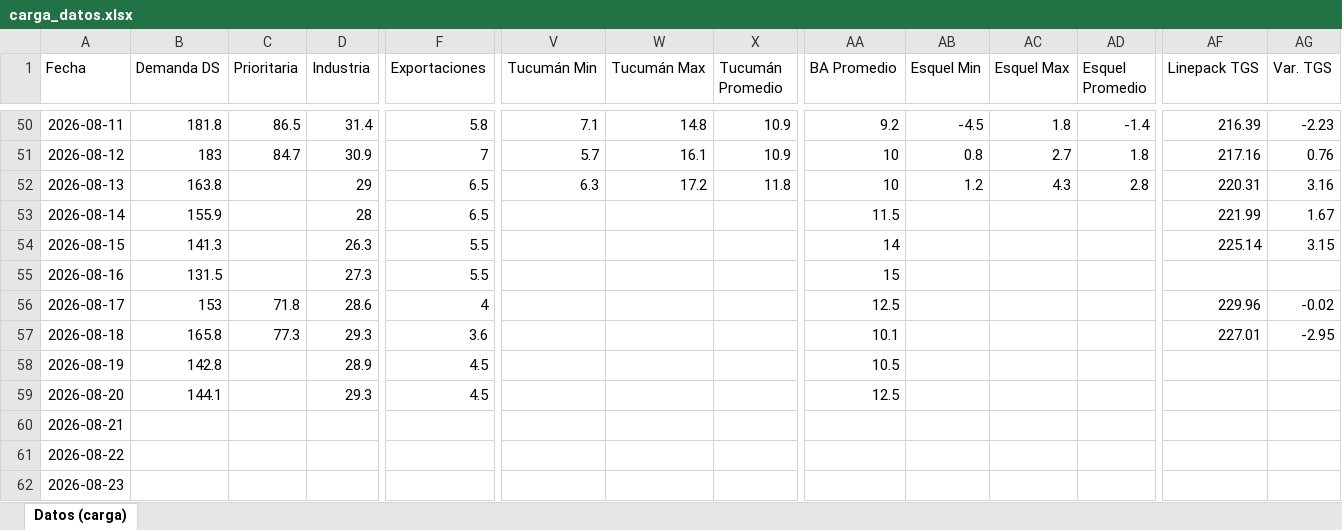
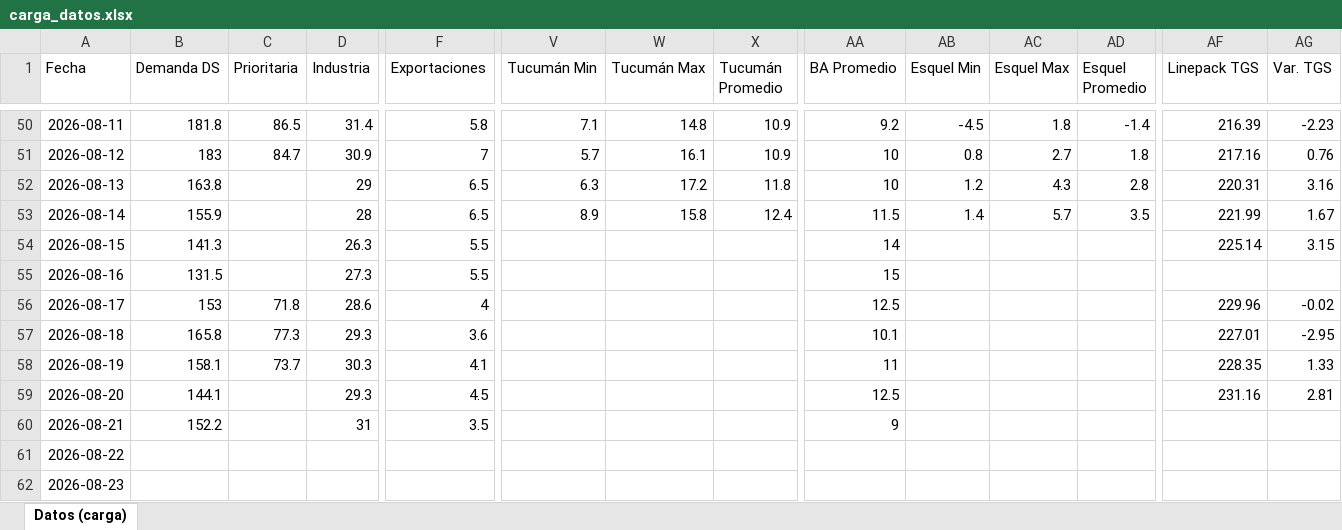
Before and after one commit to mpodeley/estado-red-gas, an Excel workbook: data/carga_datos.xlsx, sheet Datos (carga), drawn as a sheet; only a part is shown, gaps mark what is left out; values as stored, in another font and other column widths than the file's, no borders; the diff covers the shown part only; the diff names each change by its address in the sheet, - before the commit and + after, or states it on an @@ line.

```diff
--- a/data/carga_datos.xlsx (sheet Datos (carga))
+++ b/data/carga_datos.xlsx (sheet Datos (carga))
-V53 (Tucumán Min): (empty)
+V53 (Tucumán Min): 8.9
-W53 (Tucumán Max): (empty)
+W53 (Tucumán Max): 15.8
-X53 (Tucumán Promedio): (empty)
+X53 (Tucumán Promedio): 12.4
-AB53 (Esquel Min): (empty)
+AB53 (Esquel Min): 1.4
-AC53 (Esquel Max): (empty)
+AC53 (Esquel Max): 5.7
-AD53 (Esquel Promedio): (empty)
+AD53 (Esquel Promedio): 3.5
-B58 (Demanda DS): 142.8
+B58 (Demanda DS): 158.1
-C58 (Prioritaria): (empty)
+C58 (Prioritaria): 73.7
-D58 (Industria): 28.9
+D58 (Industria): 30.3
-F58 (Exportaciones): 4.5
+F58 (Exportaciones): 4.1
-AA58 (BA Promedio): 10.5
+AA58 (BA Promedio): 11
-AF58 (Linepack TGS): (empty)
+AF58 (Linepack TGS): 228.35
-AG58 (Var. TGS): (empty)
+AG58 (Var. TGS): 1.33
-AF59 (Linepack TGS): (empty)
+AF59 (Linepack TGS): 231.16
-AG59 (Var. TGS): (empty)
+AG59 (Var. TGS): 2.81
-B60 (Demanda DS): (empty)
+B60 (Demanda DS): 152.2
-D60 (Industria): (empty)
+D60 (Industria): 31
-F60 (Exportaciones): (empty)
+F60 (Exportaciones): 3.5
-AA60 (BA Promedio): (empty)
+AA60 (BA Promedio): 9
```
Also changed, not shown: 18 edited cells elsewhere in this sheet, 36 other files.
